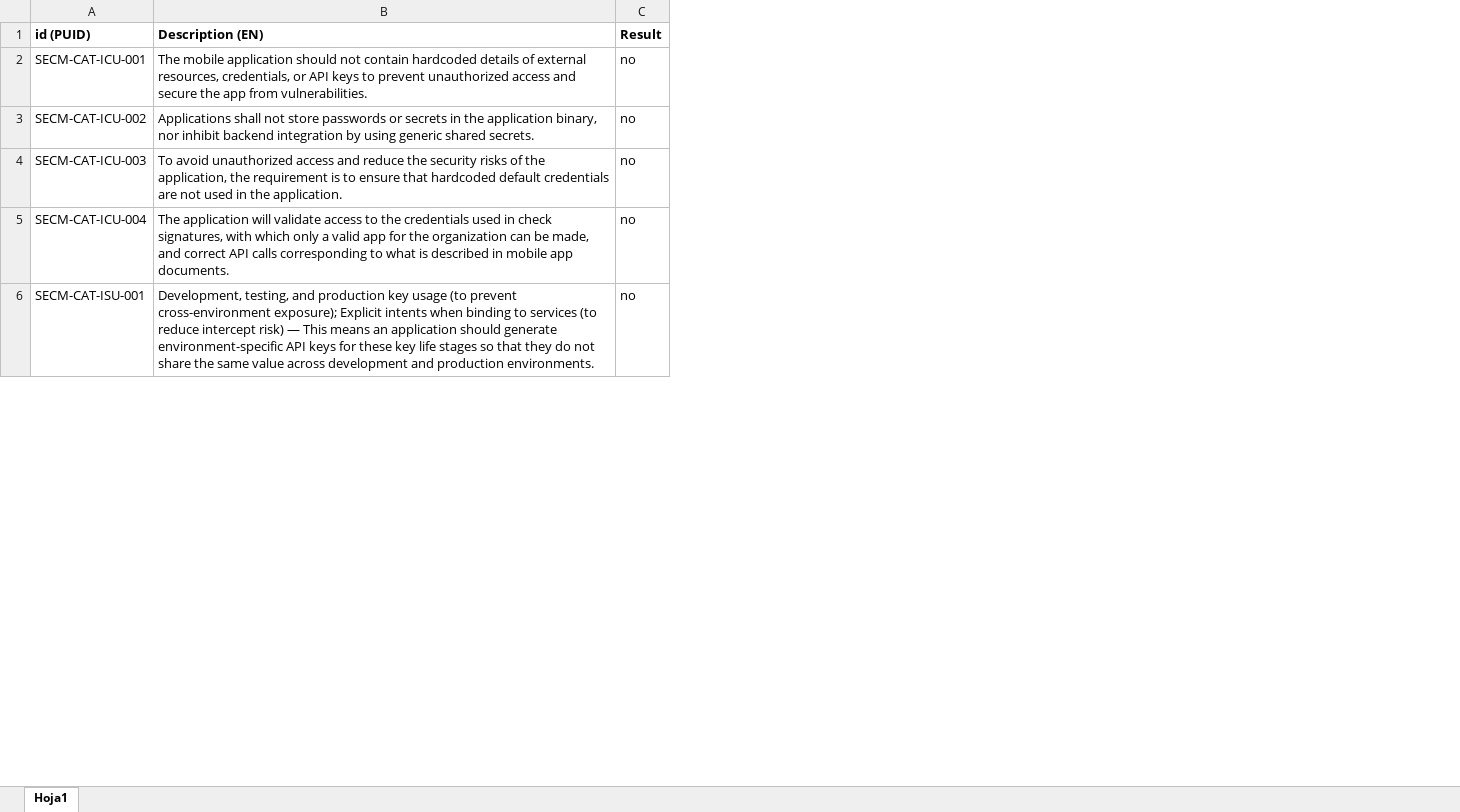
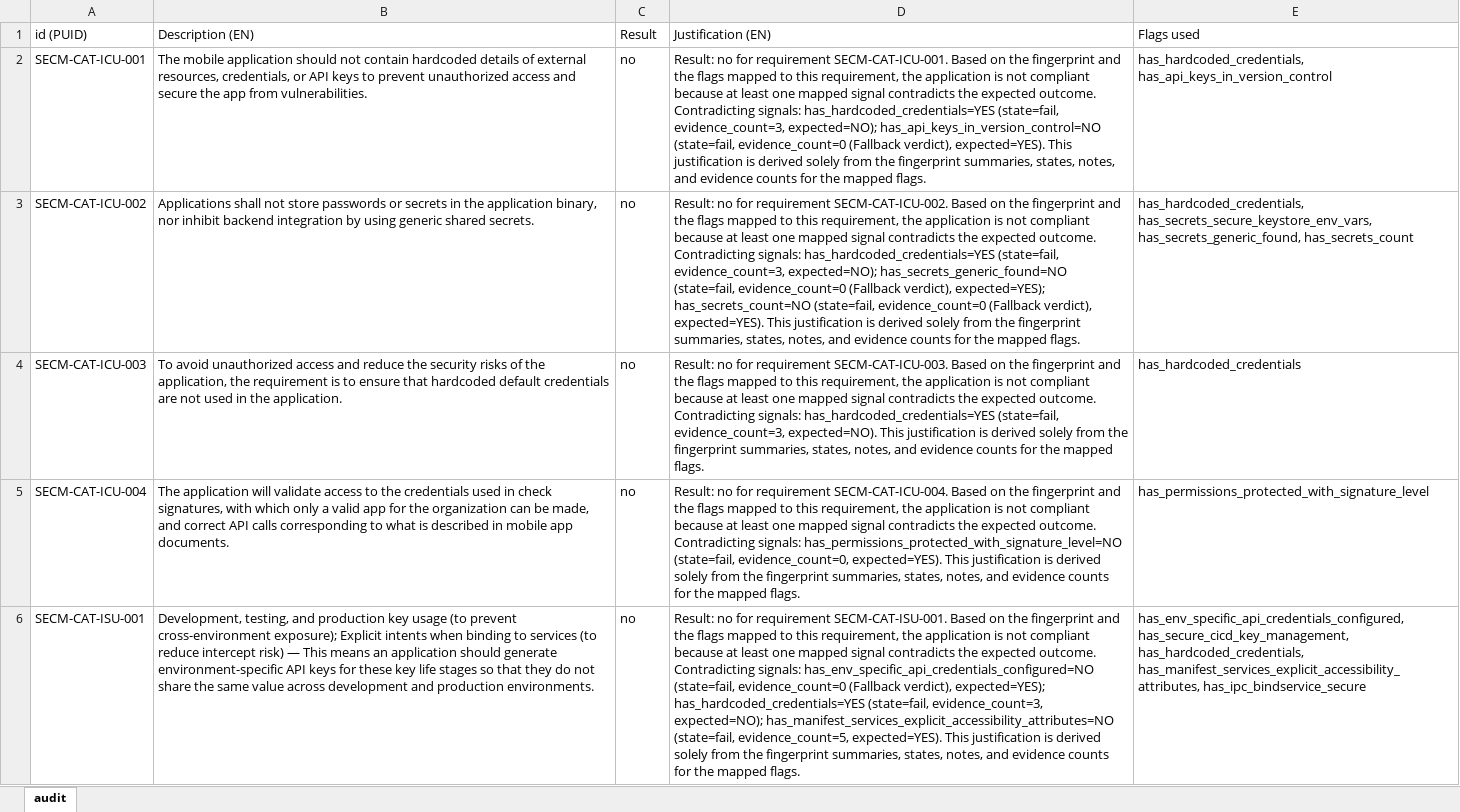
Before and after one commit to cmejia5486/SECM-CAT, an Excel workbook: Agreement and discrepancy taxonomy/2. Results using AI.xlsx, sheet audit, drawn as a sheet; only a part is shown; values as stored, in another font and other column widths than the file's, no borders; table styles not drawn; the diff names each change by its address in the sheet, - before the commit and + after, or states it on an @@ line.

```diff
--- a/Agreement and discrepancy taxonomy/2. Results using AI.xlsx (sheet audit)
+++ b/Agreement and discrepancy taxonomy/2. Results using AI.xlsx (sheet audit)
-sheet tab: Hoja1
+sheet tab: audit
+column D (Justification (EN)), rows 2-6: Result: no for requirement SECM-CAT-ICU-001. Based on the fingerprint and the flags mapped to this requirement, the application is not compliant because at least one mapped signal contradicts the expected outcome. Contradicting signals: has_hardcoded_credentials=YES (state=fail, evidence_count=3, expected=NO); has_api_keys_in_version_control=NO (state=fail, evidence_count=0 (Fallback verdict), expected=YES). This justification is derived solely from the fingerprint summaries, states, notes, and evidence counts for the mapped flags. | Result: no for requirement SECM-CAT-ICU-002. Based on the fingerprint and the flags mapped to this requirement, the application is not compliant because at least one mapped signal contradicts the expected outcome. Contradicting signals: has_hardcoded_credentials=YES (state=fail, evidence_count=3, expected=NO); has_secrets_generic_found=NO (state=fail, evidence_count=0 (Fallback verdict), expected=YES); has_secrets_count=NO (state=fail, evidence_count=0 (Fallback verdict), expected=YES). This justification is derived solely from the fingerprint summaries, states, notes, and evidence counts for the mapped flags. | Result: no for requirement SECM-CAT-ICU-003. Based on the fingerprint and the flags mapped to this requirement, the application is not compliant because at least one mapped signal contradicts the expected outcome. Contradicting signals: has_hardcoded_credentials=YES (state=fail, evidence_count=3, expected=NO). This justification is derived solely from the fingerprint summaries, states, notes, and evidence counts for the mapped flags. | Result: no for requirement SECM-CAT-ICU-004. Based on the fingerprint and the flags mapped to this requirement, the application is not compliant because at least one mapped signal contradicts the expected outcome. Contradicting signals: has_permissions_protected_with_signature_level=NO (state=fail, evidence_count=0, expected=YES). This justification is derived solely from the fingerprint summaries, states, notes, and evidence counts for the mapped flags. | Result: no for requirement SECM-CAT-ISU-001. Based on the fingerprint and the flags mapped to this requirement, the application is not compliant because at least one mapped signal contradicts the expected outcome. Contradicting signals: has_env_specific_api_credentials_configured=NO (state=fail, evidence_count=0 (Fallback verdict), expected=YES); has_hardcoded_credentials=YES (state=fail, evidence_count=3, expected=NO); has_manifest_services_explicit_accessibility_attributes=NO (state=fail, evidence_count=5, expected=YES). This justification is derived solely from the fingerprint summaries, states, notes, and evidence counts for the mapped flags.
+column E (Flags used), rows 2-6: has_hardcoded_credentials, has_api_keys_in_version_control | has_hardcoded_credentials, has_secrets_secure_keystore_env_vars, has_secrets_generic_found, has_secrets_count | has_hardcoded_credentials | has_permissions_protected_with_signature_level | has_env_specific_api_credentials_configured, has_secure_cicd_key_management, has_hardcoded_credentials, has_manifest_services_explicit_accessibility_attributes, has_ipc_bindservice_secure
-A1:C1 bold: on
+A1:C1 bold: off
```
Also changed, not shown: Agreement and discrepancy taxonomy/1. Results without using AI.xlsx, 1 other file.
